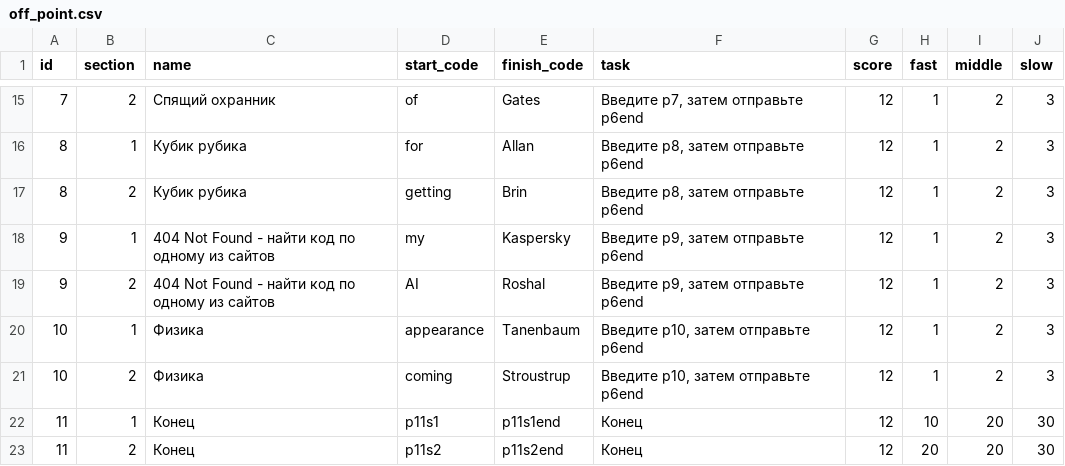
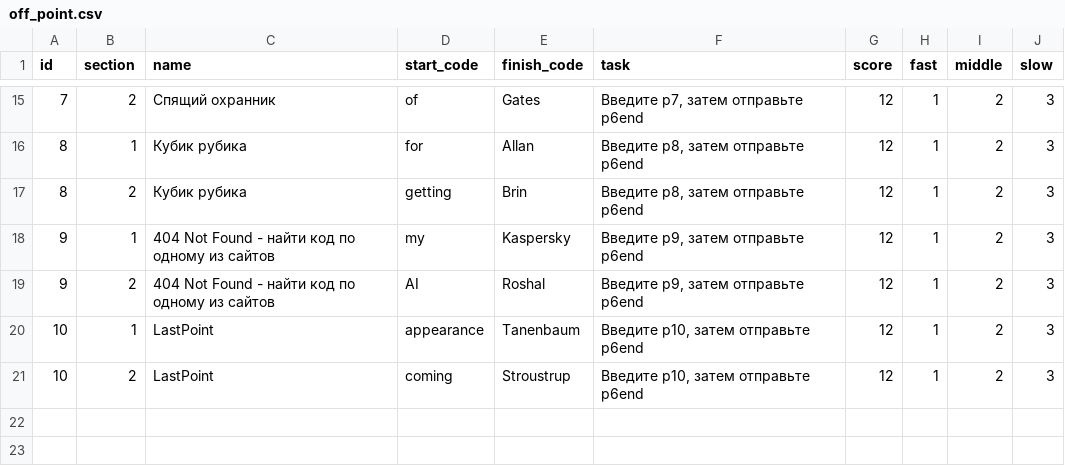
Before and after one commit to dmkalash/Quest-Bot, a CSV file: data/off_point.csv, drawn as a sheet; only a part is shown, gaps mark what is left out.

Commit message:
end-of-game criterion changed, now it's a special last point's name

```diff
--- a/data/off_point.csv
+++ b/data/off_point.csv
@@ -19,5 +19,3 @@ id;section;name;start_code;finish_code;task;score;fast;middle;slow
 9;2;404 Not Found - найти код по одному из сайтов;AI;Roshal;Введите p9, затем отправьте p6end;12;1;2;3
-10;1;Физика;appearance;Tanenbaum;Введите p10, затем отправьте p6end;12;1;2;3
-10;2;Физика;coming;Stroustrup;Введите p10, затем отправьте p6end;12;1;2;3
-11;1;Конец;p11s1;p11s1end;Конец;12;10;20;30
-11;2;Конец;p11s2;p11s2end;Конец;12;20;20;30
+10;1;LastPoint;appearance;Tanenbaum;Введите p10, затем отправьте p6end;12;1;2;3
+10;2;LastPoint;coming;Stroustrup;Введите p10, затем отправьте p6end;12;1;2;3
```
Also changed, not shown: data/on_point.csv, 5 other files.
